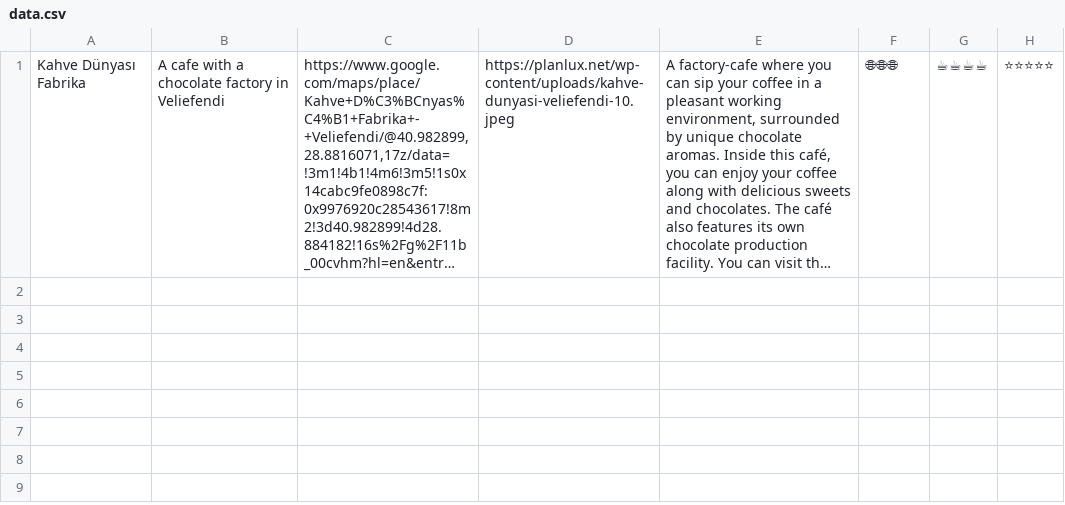
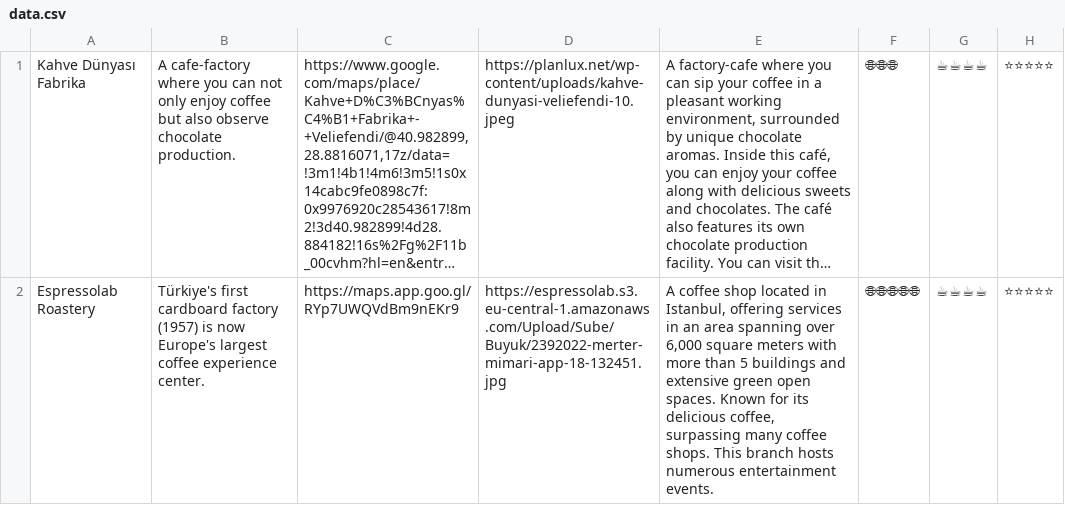
Before and after one commit to akaomerr/cafewebsite, a CSV file: data.csv, drawn as a sheet; long unchanged cells end in …; the diff names each change by its address in the sheet, - before the commit and + after, or states it on an @@ line.

```diff
--- a/data.csv
+++ b/data.csv
-B1: A cafe with a chocolate factory in Veliefendi
+B1: A cafe-factory where you can not only enjoy coffee but also observe chocolate production.
+row 2: Espressolab Roastery | Türkiye's first cardboard factory (1957) is now Europe's largest coffee experience center. | https://maps.app.goo.gl/RYp7UWQVdBm9nEKr9 | https://espressolab.s3.eu-central-1.amazonaws.com/Upload/Sube/Buyuk/2392022-merter-mimari-app-18-132451.jpg | A coffee shop located in Istanbul, offering services in an area spanning over 6,000 square meters with more than 5 buildings and extensive green open spaces. Known for its delicious coffee, surpassing many coffee shops. This branch hosts numerous entertainment events. | 🌐🌐🌐🌐🌐 | ☕☕☕☕ | ⭐⭐⭐⭐⭐
```
Also changed, not shown: 5 other files.
